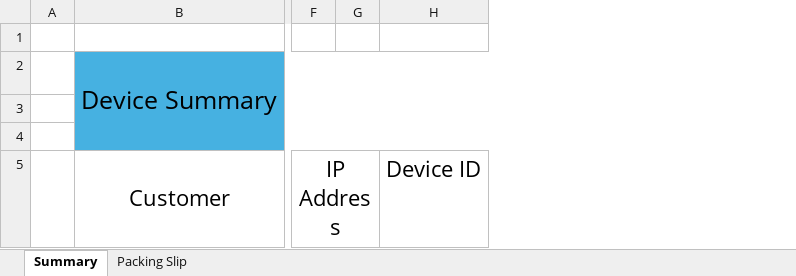
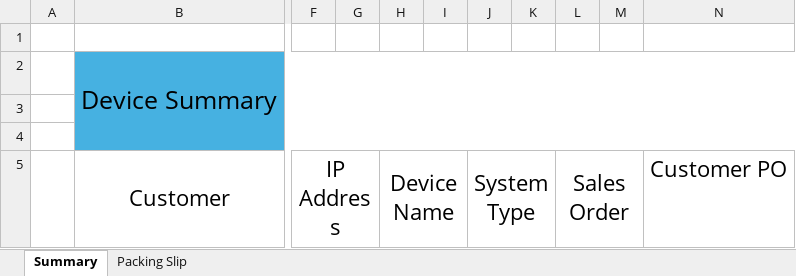
Before and after one commit to Chees3loaf/LAMIS, an Excel workbook: data/LAMIS_Packing_Slip.xlsx, sheet Summary, drawn as a sheet; only a part is shown, gaps mark what is left out; values as stored, in another font and other column widths than the file's, no borders; removed rows and columns are numbered as before the commit, all else as after; the diff names each change by its address in the sheet, - before the commit and + after, or states it on an @@ line.

```diff
--- a/data/LAMIS_Packing_Slip.xlsx (sheet Summary)
+++ b/data/LAMIS_Packing_Slip.xlsx (sheet Summary)
-column H, row 5: Device ID
+column H, row 5: Device Name
+column I, empty
+column J, row 5: System Type
+column K, empty
+column L, row 5: Sales Order
+column M, empty
+column N, row 5: Customer PO
```
Also changed, not shown: PackingSlip_Temp.xlsx, data/Device_Report_Template.xlsx, 5 other files.
